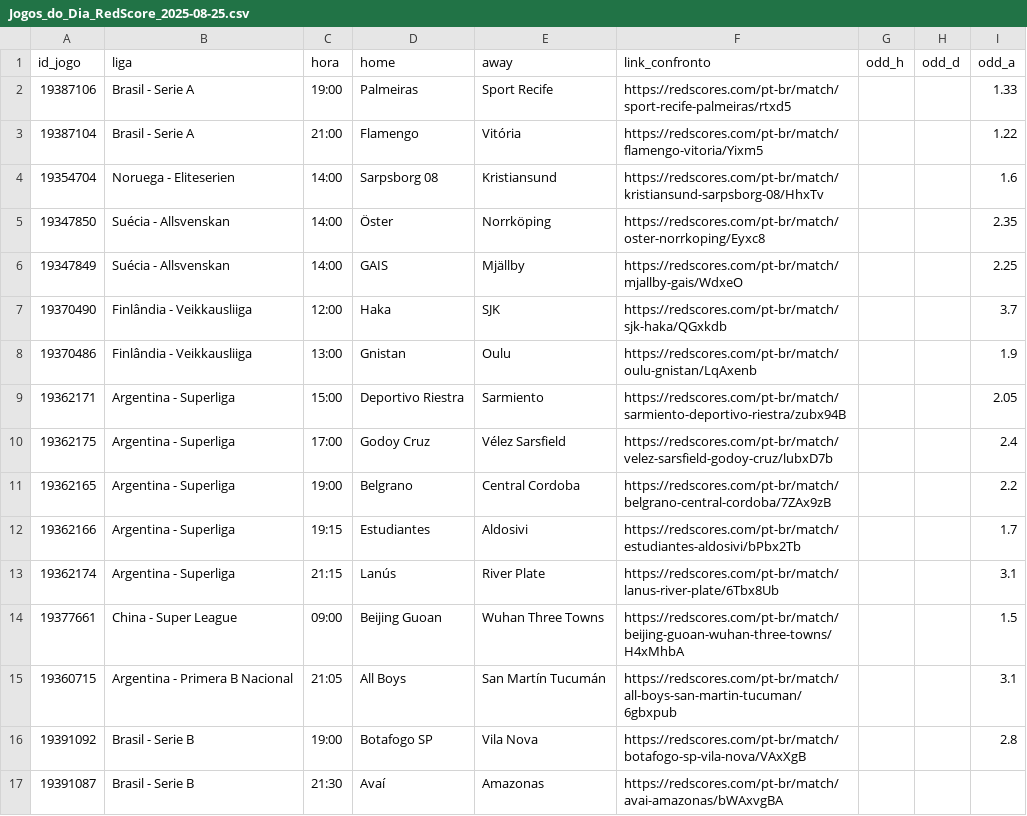
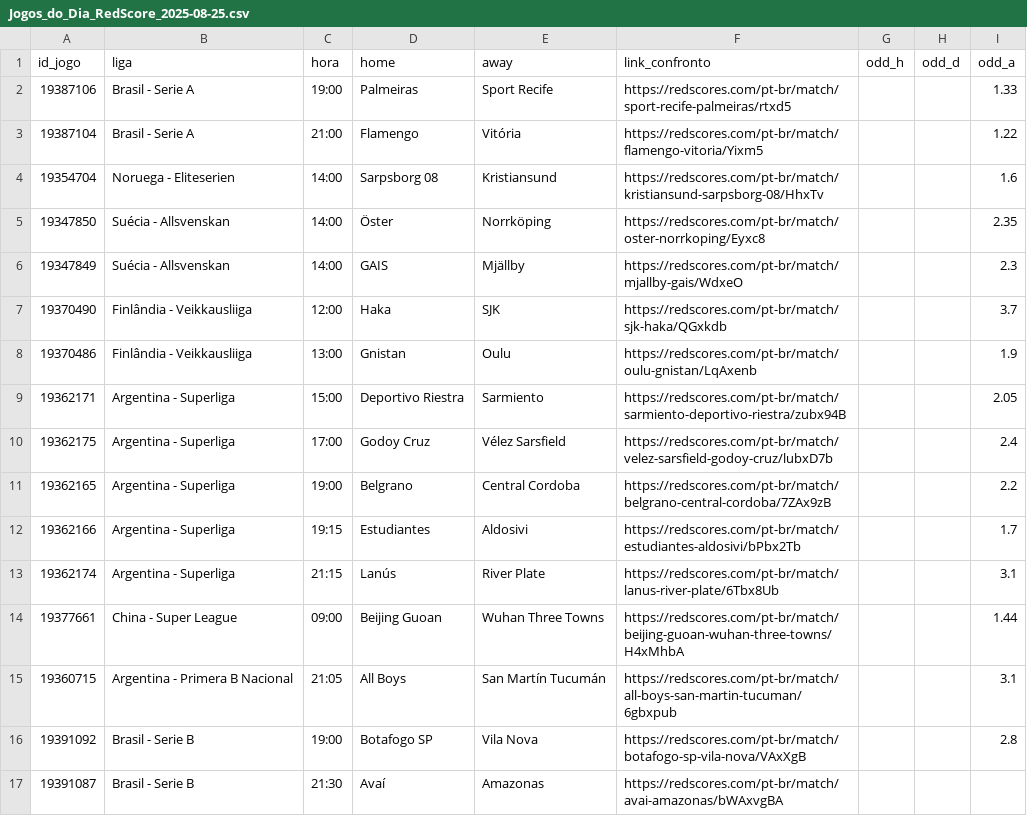
Before and after one commit to rafa3lsilva/webscrapping_redscore, a CSV file: jogos_do_dia/Jogos_do_Dia_RedScore_2025-08-25.csv, drawn as a sheet; only a part is shown.

```diff
--- a/jogos_do_dia/Jogos_do_Dia_RedScore_2025-08-25.csv
+++ b/jogos_do_dia/Jogos_do_Dia_RedScore_2025-08-25.csv
@@ -5,3 +5,3 @@ id_jogo,liga,hora,home,away,link_confronto,odd_h,odd_d,odd_a
 19347850,Suécia - Allsvenskan,14:00,Öster,Norrköping,https://redscores.com/pt-br/match/oster-norrkoping/Eyxc8,,,2.35
-19347849,Suécia - Allsvenskan,14:00,GAIS,Mjällby,https://redscores.com/pt-br/match/mjallby-gais/WdxeO,,,2.25
+19347849,Suécia - Allsvenskan,14:00,GAIS,Mjällby,https://redscores.com/pt-br/match/mjallby-gais/WdxeO,,,2.3
 19370490,Finlândia - Veikkausliiga,12:00,Haka,SJK,https://redscores.com/pt-br/match/sjk-haka/QGxkdb,,,3.7
@@ -13,3 +13,3 @@ id_jogo,liga,hora,home,away,link_confronto,odd_h,odd_d,odd_a
 19362174,Argentina - Superliga,21:15,Lanús,River Plate,https://redscores.com/pt-br/match/lanus-river-plate/6Tbx8Ub,,,3.1
-19377661,China - Super League,09:00,Beijing Guoan,Wuhan Three Towns,https://redscores.com/pt-br/match/beijing-guoan-wuhan-three-towns/H4xMhbA,,,1.5
+19377661,China - Super League,09:00,Beijing Guoan,Wuhan Three Towns,https://redscores.com/pt-br/match/beijing-guoan-wuhan-three-towns/H4xMhbA,,,1.44
 19360715,Argentina - Primera B Nacional,21:05,All Boys,San Martín Tucumán,https://redscores.com/pt-br/match/all-boys-san-martin-tucuman/6gbxpub,,,3.1
```
Also changed, not shown: 3 other files.
